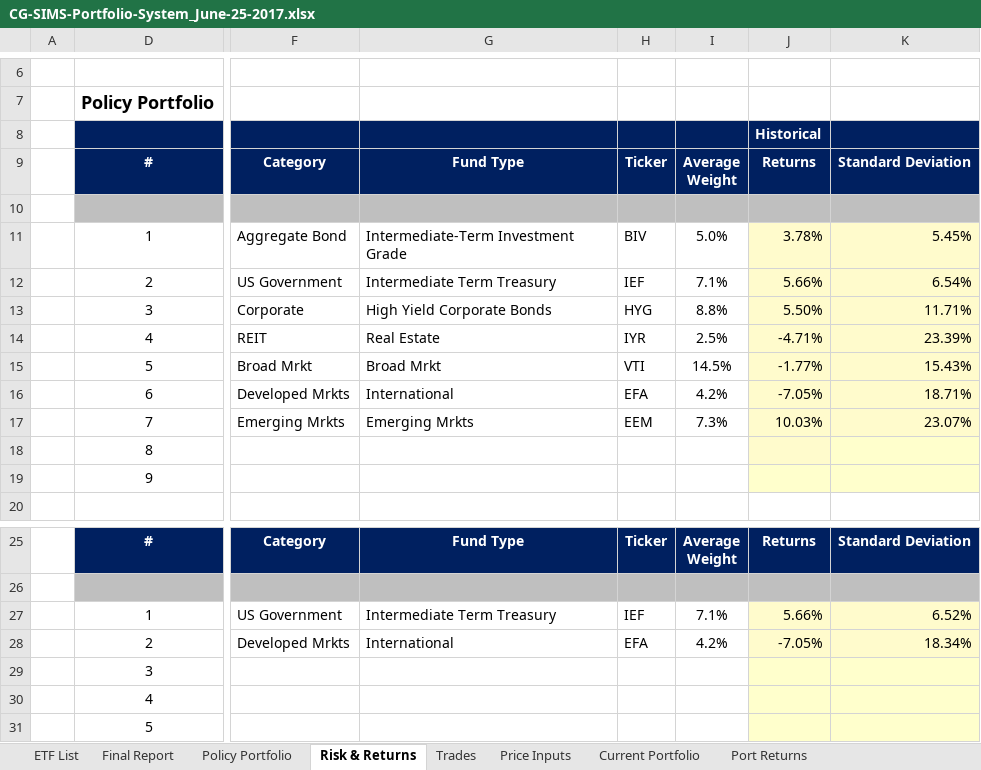
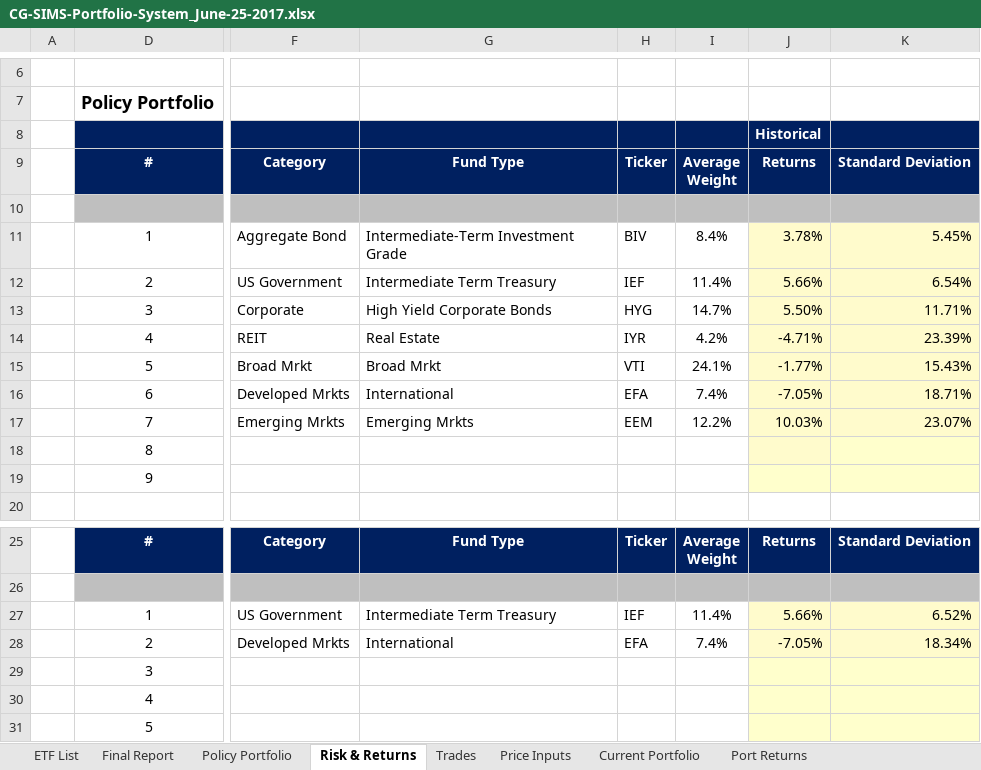
Before and after one commit to gaioNL/Portfolio.Management.Rice.2018, an Excel workbook: 5.Capstone/wk1/CG-SIMS-Portfolio-System_June-25-2017.xlsx, sheet Risk & Returns, drawn as a sheet; only a part is shown, gaps mark what is left out; values as stored, in another font and other column widths than the file's, no borders; charts and pictures not drawn; the diff names each change by its address in the sheet, - before the commit and + after, or states it on an @@ line.

```diff
--- a/5.Capstone/wk1/CG-SIMS-Portfolio-System_June-25-2017.xlsx (sheet Risk & Returns)
+++ b/5.Capstone/wk1/CG-SIMS-Portfolio-System_June-25-2017.xlsx (sheet Risk & Returns)
-I11: 5.0%
+I11: 8.4%
-I12: 7.1%
+I12: 11.4%
-I13: 8.8%
+I13: 14.7%
-I14: 2.5%
+I14: 4.2%
-I15: 14.5%
+I15: 24.1%
-I16: 4.2%
+I16: 7.4%
-I17: 7.3%
+I17: 12.2%
-I27: 7.1%
+I27: 11.4%
-I28: 4.2%
+I28: 7.4%
```
Also changed, not shown: sheet Policy Portfolio, sheet Price Inputs, sheet Port Returns, sheet Current Portfolio, sheet Final Report, sheet Trades, charts or pictures, 3 other files.
